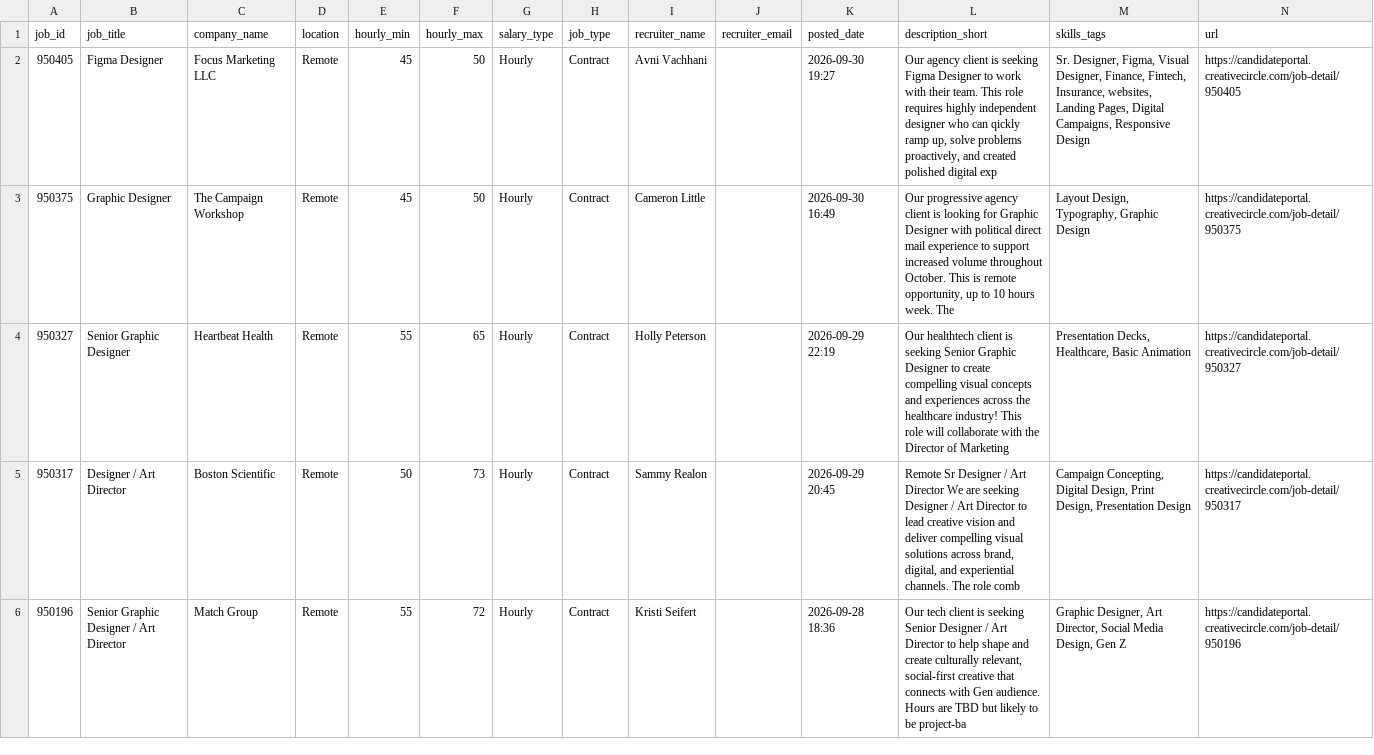
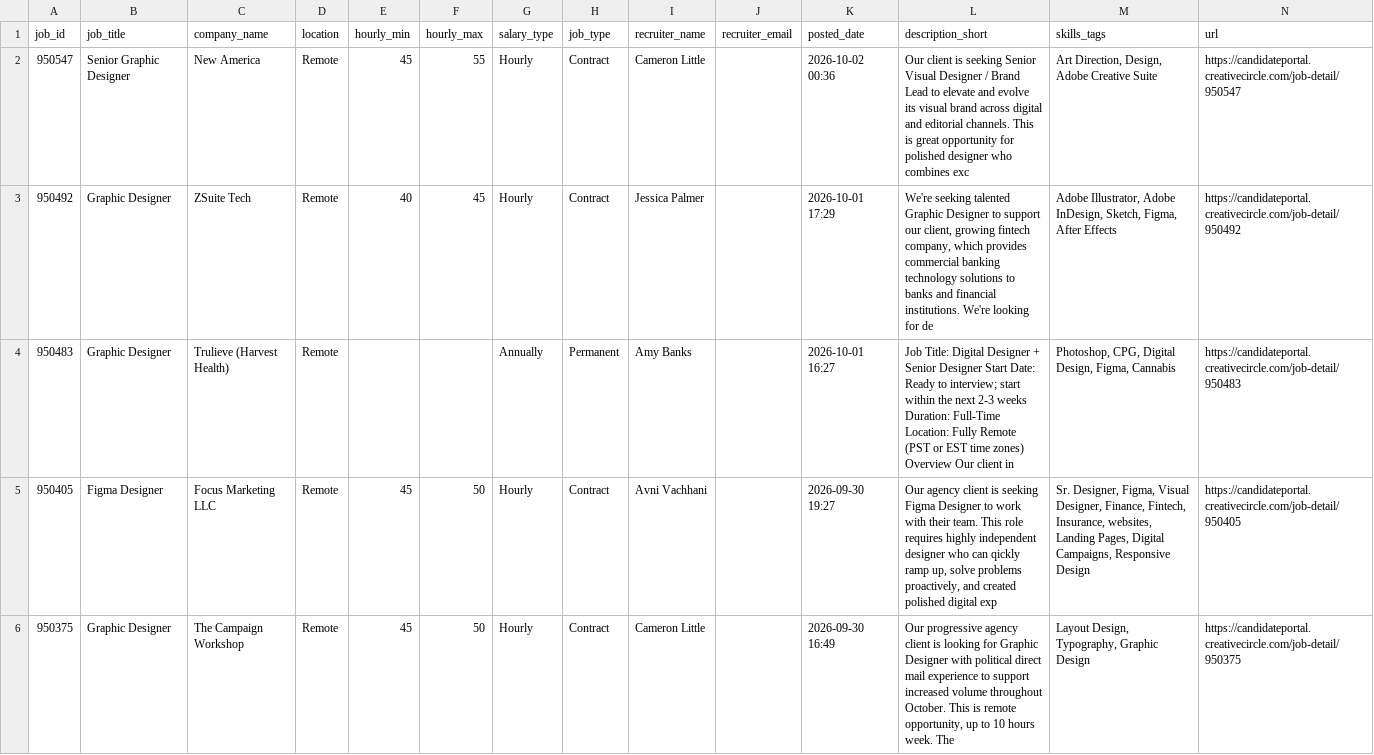
Before and after one commit to zeandroid/JSAuto, a CSV file: data/designer_jobs.csv, drawn as a sheet; only a part is shown; the shorter side is filled out with more unchanged rows.

```diff
--- a/data/designer_jobs.csv
+++ b/data/designer_jobs.csv
@@ -1,2 +1,5 @@
 job_id,job_title,company_name,location,hourly_min,hourly_max,salary_type,job_type,recruiter_name,recruiter_email,posted_date,description_short,skills_tags,url
+950547,Senior Graphic Designer,New America,Remote,45,55,Hourly,Contract,Cameron Little,,2026-10-02 00:36,Our client is seeking Senior Visual Designer / Brand Lead to elevate and evolve its visual brand across digital and editorial channels. This is great opportunity for polished designer who combines exc,"Art Direction, Design, Adobe Creative Suite",https://candidateportal.creativecircle.com/job-detail/950547
+950492,Graphic Designer ,ZSuite Tech,Remote,40,45,Hourly,Contract,Jessica Palmer,,2026-10-01 17:29,"We're seeking talented Graphic Designer to support our client, growing fintech company, which provides commercial banking technology solutions to banks and financial institutions. We're looking for de","Adobe Illustrator, Adobe InDesign, Sketch, Figma, After Effects",https://candidateportal.creativecircle.com/job-detail/950492
+950483,Graphic Designer,Trulieve (Harvest Health),Remote,,,Annually,Permanent,Amy Banks,,2026-10-01 16:27,Job Title: Digital Designer + Senior Designer Start Date: Ready to interview; start within the next 2-3 weeks Duration: Full-Time Location: Fully Remote (PST or EST time zones) Overview Our client in ,"Photoshop, CPG, Digital Design, Figma, Cannabis",https://candidateportal.creativecircle.com/job-detail/950483
 950405,Figma Designer ,Focus Marketing LLC,Remote,45,50,Hourly,Contract,Avni Vachhani,,2026-09-30 19:27,"Our agency client is seeking Figma Designer to work with their team. This role requires highly independent designer who can qickly ramp up, solve problems proactively, and created polished digital exp","Sr. Designer, Figma, Visual Designer, Finance, Fintech, Insurance, websites, Landing Pages, Digital Campaigns, Responsive Design",https://candidateportal.creativecircle.com/job-detail/950405
```
